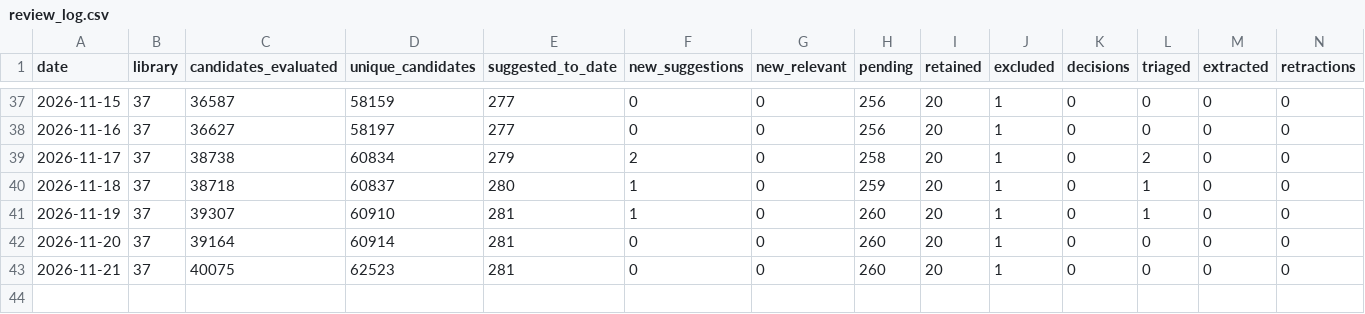
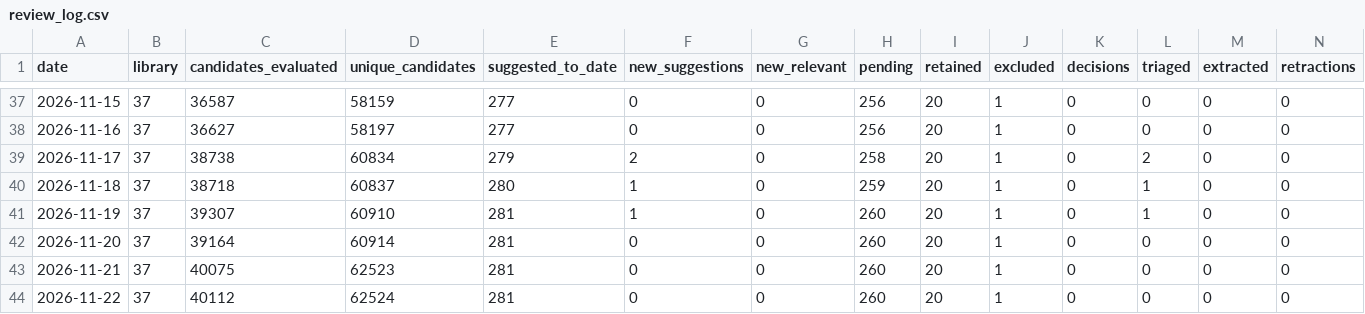
Before and after one commit to PierreBetti/lit-pipeline, a CSV file: logs/review_log.csv, drawn as a sheet; only a part is shown, gaps mark what is left out; rows hold the shown columns only; the diff names each change by its address in the sheet, - before the commit and + after, or states it on an @@ line.

```diff
--- a/logs/review_log.csv
+++ b/logs/review_log.csv
+row 44: 2026-11-22 | 37 | 40112 | 62524 | 281 | 0 | 0 | 260 | 20 | 1 | 0 | 0 | 0 | 0
```
Also changed, not shown: 6 other files.
